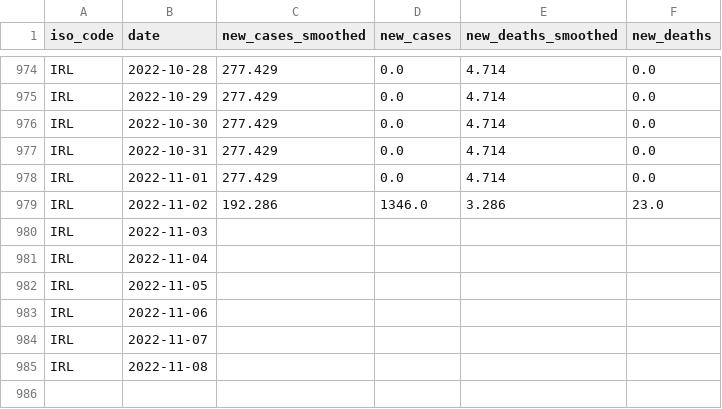
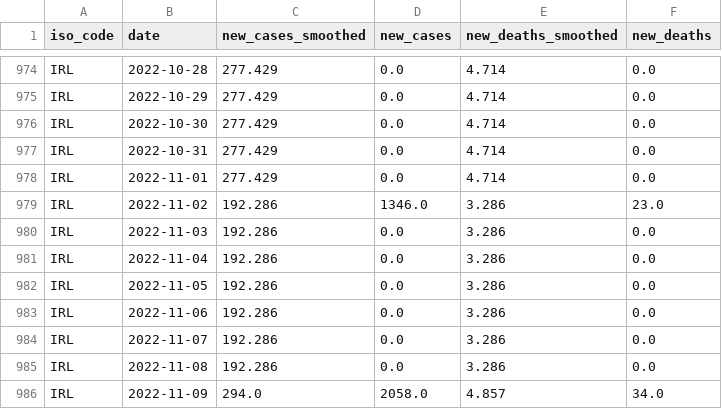
Before and after one commit to declann/calculang-some-covid-modelling, a CSV file: public/owid-covid-data-IRL.csv, drawn as a sheet; only a part is shown, gaps mark what is left out.

Commit message:
Flat: latest data (2022-11-11T00:04:02.261Z) {   "date": "2022-11-11T00:04:02.261Z",   "files": [     {       "name": "owid-covid-data-extract.csv",       "deltaBytes": 55709,       "source": "https://raw.githubusercontent.com/owid/covid-19-data/master/public/data/owid-covid-data.csv"     },     {       "name": "public/owid-covid-data-IRL.csv",       "deltaBytes": 148,       "source": "https://raw.githubusercontent.com/owid/covid-19-data/master/public/data/owid-covid-data.csv"     }   ] }

```diff
--- a/public/owid-covid-data-IRL.csv
+++ b/public/owid-covid-data-IRL.csv
@@ -979,7 +979,8 @@ IRL,2022-11-01,277.429,0.0,4.714,0.0
 IRL,2022-11-02,192.286,1346.0,3.286,23.0
-IRL,2022-11-03,,,,
-IRL,2022-11-04,,,,
-IRL,2022-11-05,,,,
-IRL,2022-11-06,,,,
-IRL,2022-11-07,,,,
-IRL,2022-11-08,,,,
+IRL,2022-11-03,192.286,0.0,3.286,0.0
+IRL,2022-11-04,192.286,0.0,3.286,0.0
+IRL,2022-11-05,192.286,0.0,3.286,0.0
+IRL,2022-11-06,192.286,0.0,3.286,0.0
+IRL,2022-11-07,192.286,0.0,3.286,0.0
+IRL,2022-11-08,192.286,0.0,3.286,0.0
+IRL,2022-11-09,294.0,2058.0,4.857,34.0
```
